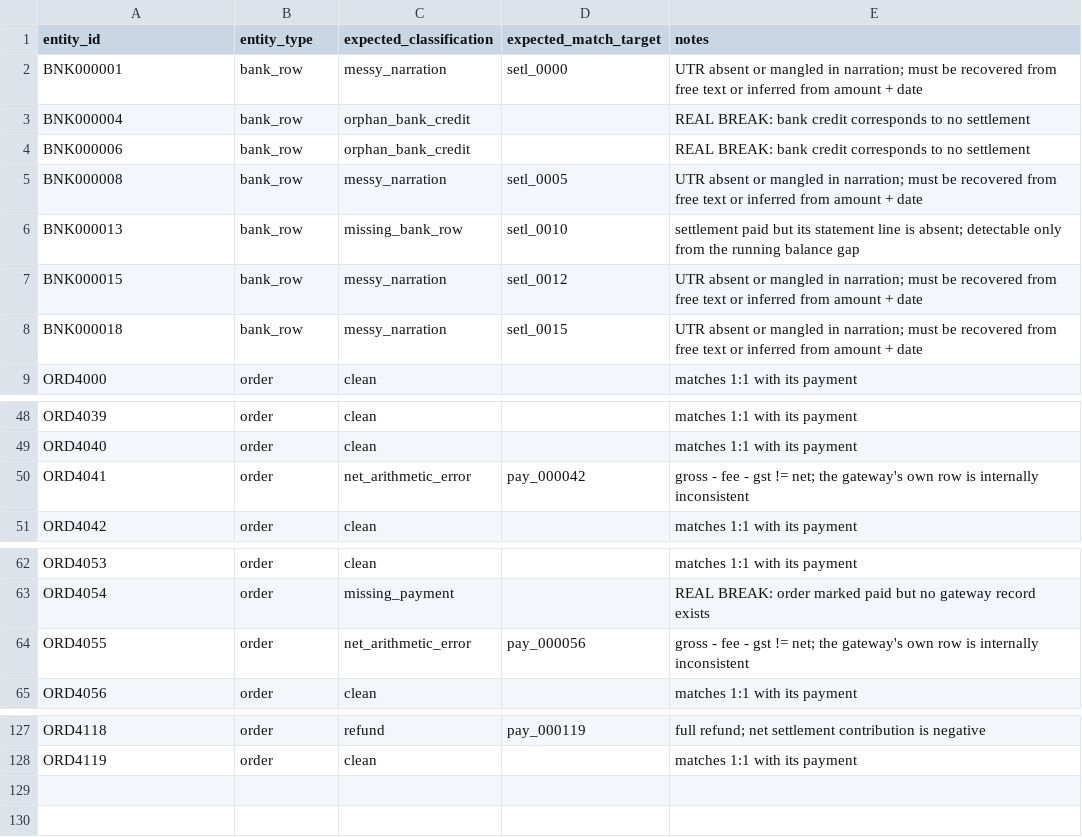
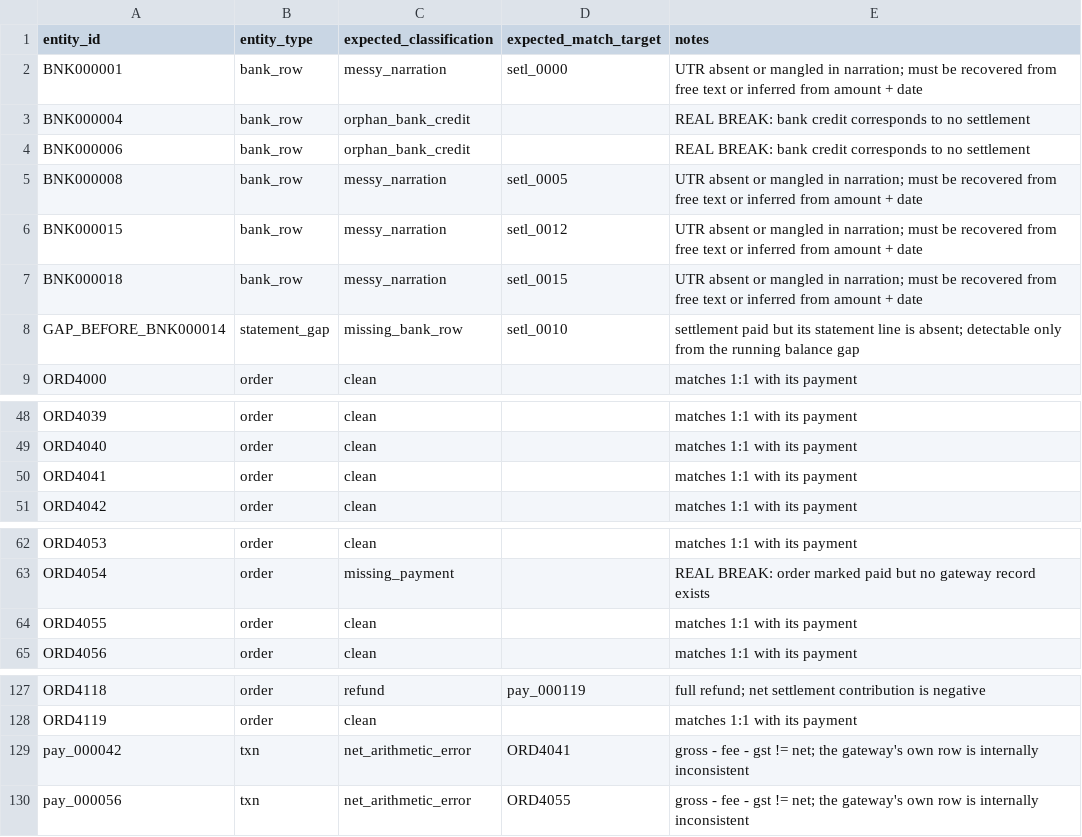
Before and after one commit to rahulpaul-07/recon-engine, a CSV file: data/ground_truth.csv, drawn as a sheet; only a part is shown, gaps mark what is left out.

Commit message:
Report balance gaps as distinct entities, not against the revealing row

```diff
--- a/data/ground_truth.csv
+++ b/data/ground_truth.csv
@@ -5,5 +5,5 @@ BNK000006,bank_row,orphan_bank_credit,,REAL BREAK: bank credit corresponds to no
 BNK000008,bank_row,messy_narration,setl_0005,UTR absent or mangled in narration; must be recovered from free text or inferred from amount + date
-BNK000013,bank_row,missing_bank_row,setl_0010,settlement paid but its statement line is absent; detectable only from the running balance gap
 BNK000015,bank_row,messy_narration,setl_0012,UTR absent or mangled in narration; must be recovered from free text or inferred from amount + date
 BNK000018,bank_row,messy_narration,setl_0015,UTR absent or mangled in narration; must be recovered from free text or inferred from amount + date
+GAP_BEFORE_BNK000014,statement_gap,missing_bank_row,setl_0010,settlement paid but its statement line is absent; detectable only from the running balance gap
 ORD4000,order,clean,,matches 1:1 with its payment
@@ -49,3 +49,3 @@ ORD4039,order,clean,,matches 1:1 with its payment
 ORD4040,order,clean,,matches 1:1 with its payment
-ORD4041,order,net_arithmetic_error,pay_000042,gross - fee - gst != net; the gateway's own row is internally inconsistent
+ORD4041,order,clean,,matches 1:1 with its payment
 ORD4042,order,clean,,matches 1:1 with its payment
@@ -63,3 +63,3 @@ ORD4053,order,clean,,matches 1:1 with its payment
 ORD4054,order,missing_payment,,REAL BREAK: order marked paid but no gateway record exists
-ORD4055,order,net_arithmetic_error,pay_000056,gross - fee - gst != net; the gateway's own row is internally inconsistent
+ORD4055,order,clean,,matches 1:1 with its payment
 ORD4056,order,clean,,matches 1:1 with its payment
@@ -128 +128,3 @@ ORD4118,order,refund,pay_000119,full refund; net settlement contribution is nega
 ORD4119,order,clean,,matches 1:1 with its payment
+pay_000042,txn,net_arithmetic_error,ORD4041,gross - fee - gst != net; the gateway's own row is internally inconsistent
+pay_000056,txn,net_arithmetic_error,ORD4055,gross - fee - gst != net; the gateway's own row is internally inconsistent
```
Also changed, not shown: 2 other files.
